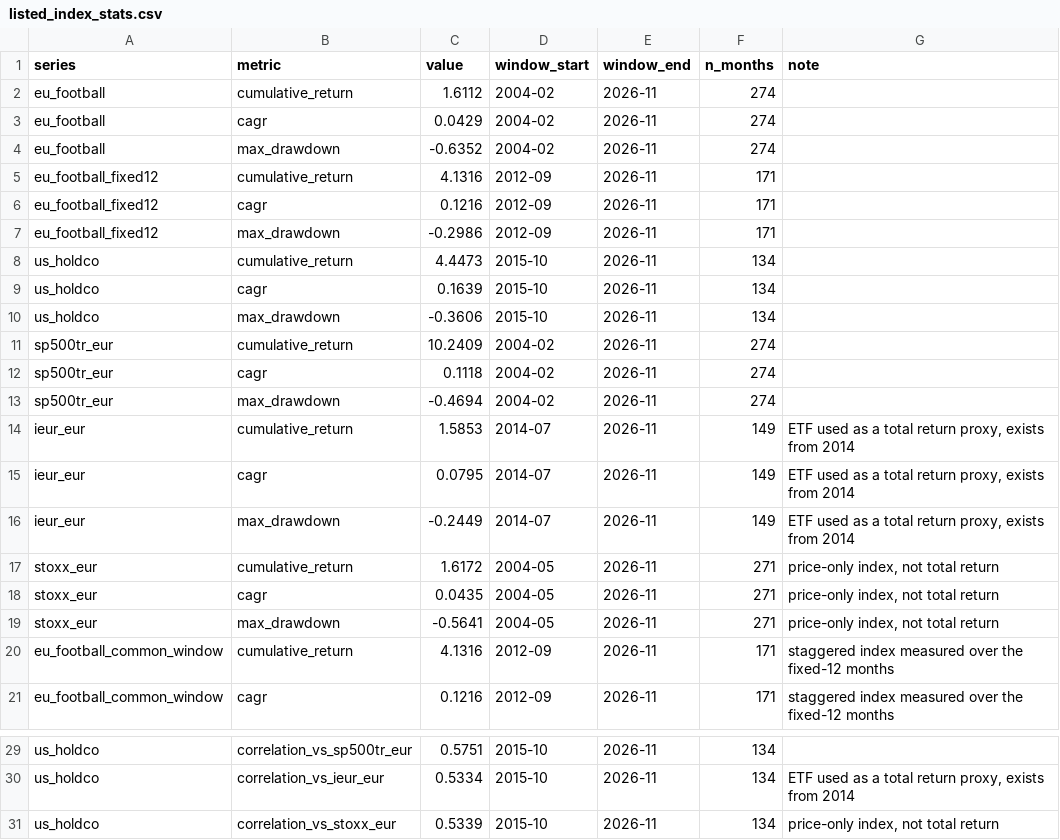
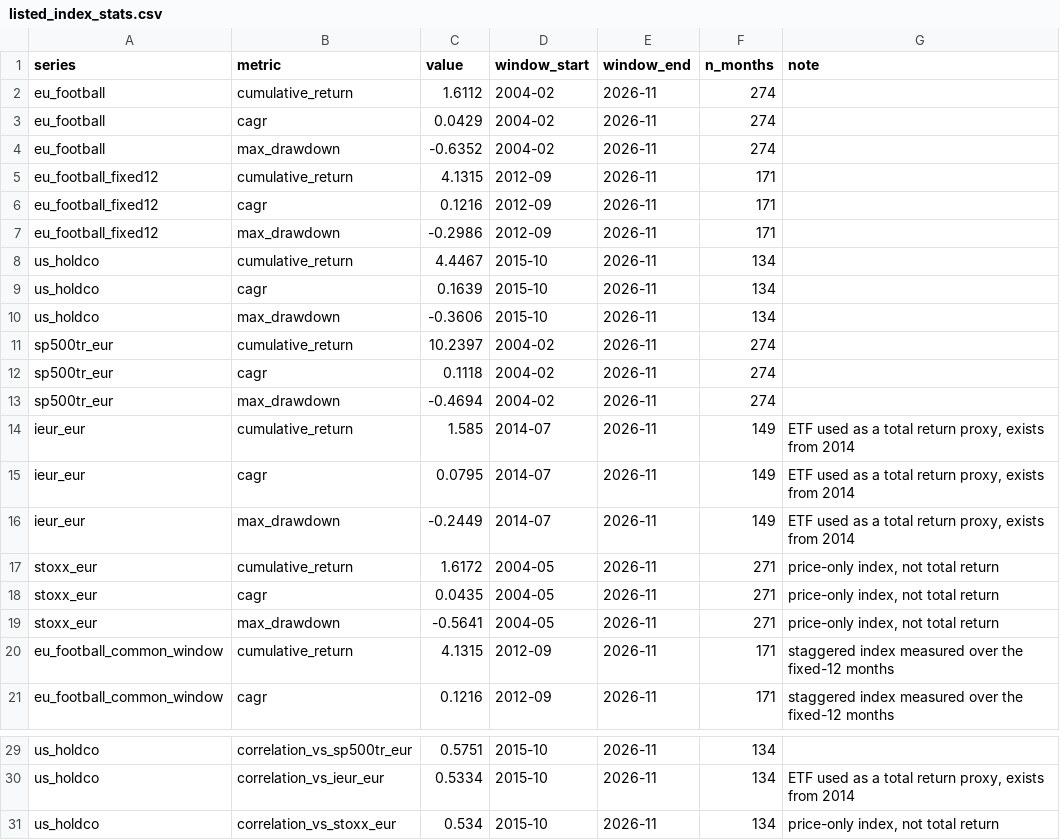
Before and after one commit to leopoldo882/basketball-franchise-tracker, a CSV file: analysis/output/listed_index_stats.csv, drawn as a sheet; only a part is shown, gaps mark what is left out.

```diff
--- a/analysis/output/listed_index_stats.csv
+++ b/analysis/output/listed_index_stats.csv
@@ -4,12 +4,12 @@ eu_football,cagr,0.0429,2004-02,2026-11,274,
 eu_football,max_drawdown,-0.6352,2004-02,2026-11,274,
-eu_football_fixed12,cumulative_return,4.1316,2012-09,2026-11,171,
+eu_football_fixed12,cumulative_return,4.1315,2012-09,2026-11,171,
 eu_football_fixed12,cagr,0.1216,2012-09,2026-11,171,
 eu_football_fixed12,max_drawdown,-0.2986,2012-09,2026-11,171,
-us_holdco,cumulative_return,4.4473,2015-10,2026-11,134,
+us_holdco,cumulative_return,4.4467,2015-10,2026-11,134,
 us_holdco,cagr,0.1639,2015-10,2026-11,134,
 us_holdco,max_drawdown,-0.3606,2015-10,2026-11,134,
-sp500tr_eur,cumulative_return,10.2409,2004-02,2026-11,274,
+sp500tr_eur,cumulative_return,10.2397,2004-02,2026-11,274,
 sp500tr_eur,cagr,0.1118,2004-02,2026-11,274,
 sp500tr_eur,max_drawdown,-0.4694,2004-02,2026-11,274,
-ieur_eur,cumulative_return,1.5853,2014-07,2026-11,149,"ETF used as a total return proxy, exists from 2014"
+ieur_eur,cumulative_return,1.585,2014-07,2026-11,149,"ETF used as a total return proxy, exists from 2014"
 ieur_eur,cagr,0.0795,2014-07,2026-11,149,"ETF used as a total return proxy, exists from 2014"
@@ -19,3 +19,3 @@ stoxx_eur,cagr,0.0435,2004-05,2026-11,271,"price-only index, not total return"
 stoxx_eur,max_drawdown,-0.5641,2004-05,2026-11,271,"price-only index, not total return"
-eu_football_common_window,cumulative_return,4.1316,2012-09,2026-11,171,staggered index measured over the fixed-12 months
+eu_football_common_window,cumulative_return,4.1315,2012-09,2026-11,171,staggered index measured over the fixed-12 months
 eu_football_common_window,cagr,0.1216,2012-09,2026-11,171,staggered index measured over the fixed-12 months
@@ -30,2 +30,2 @@ us_holdco,correlation_vs_sp500tr_eur,0.5751,2015-10,2026-11,134,
 us_holdco,correlation_vs_ieur_eur,0.5334,2015-10,2026-11,134,"ETF used as a total return proxy, exists from 2014"
-us_holdco,correlation_vs_stoxx_eur,0.5339,2015-10,2026-11,134,"price-only index, not total return"
+us_holdco,correlation_vs_stoxx_eur,0.534,2015-10,2026-11,134,"price-only index, not total return"
```
Also changed, not shown: analysis/output/listed_index_monthly.csv, analysis/output/multiples_summary.csv, 41 other files.
